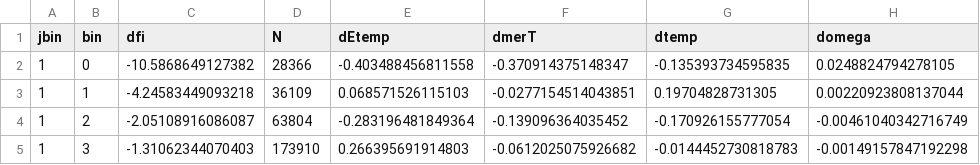
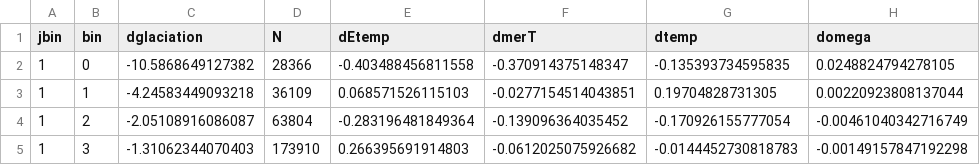
Before and after one commit to lmzamora/SummerDust, a CSV file: analysis/data/derived_data/tog.csv, drawn as a sheet; only a part is shown; the diff names each change by its address in the sheet, - before the commit and + after, or states it on an @@ line.

```diff
--- a/analysis/data/derived_data/tog.csv
+++ b/analysis/data/derived_data/tog.csv
-C1: dfi
+C1: dglaciation
```
Also changed, not shown: 10 other files.
